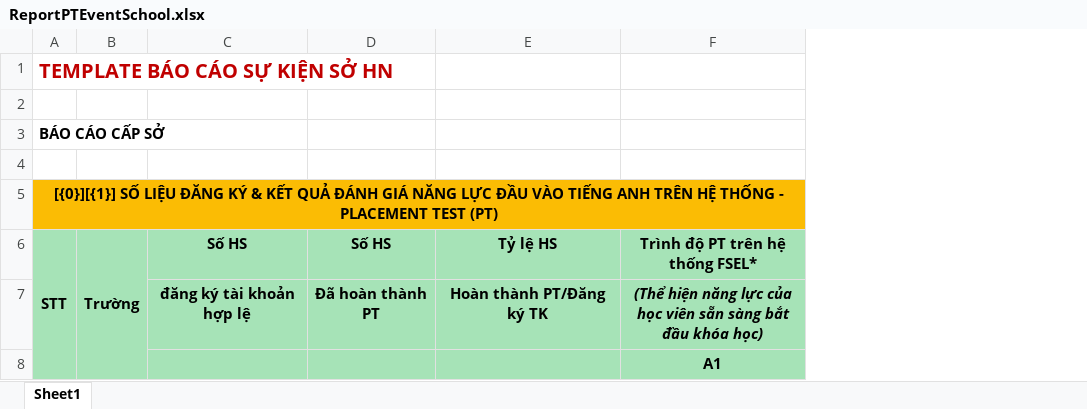
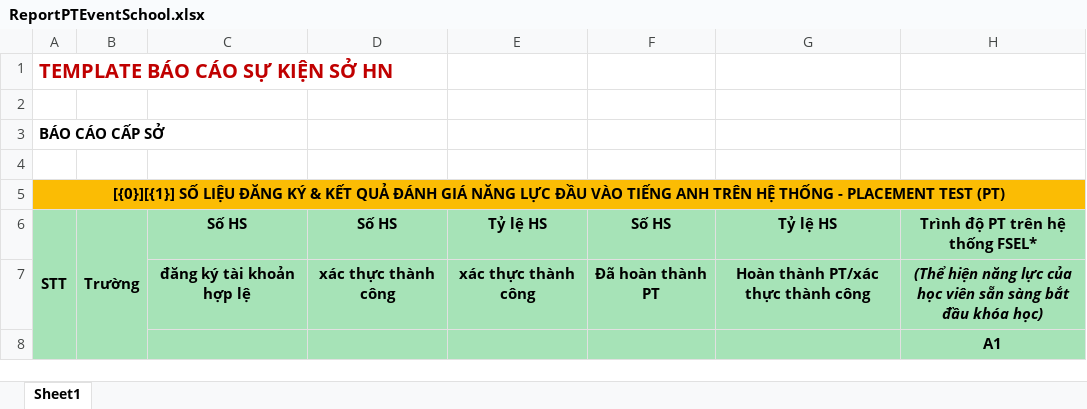
Before and after one commit to hqhai/csharp-with-agent, an Excel workbook: Services/Fsel.Course/Fsel.Course.Lms.Api/Resources/ExportExcelTemplates/ReportPTEventSchool.xlsx, sheet Sheet1, drawn as a sheet; only a part is shown; values as stored, in another font and other column widths than the file's, no borders; addresses are those after the commit; the diff names each change by its address in the sheet, - before the commit and + after, or states it on an @@ line.

Commit message:
feature/fsel-4528: Update Report File PT

```diff
--- a/Services/Fsel.Course/Fsel.Course.Lms.Api/Resources/ExportExcelTemplates/ReportPTEventSchool.xlsx (sheet Sheet1)
+++ b/Services/Fsel.Course/Fsel.Course.Lms.Api/Resources/ExportExcelTemplates/ReportPTEventSchool.xlsx (sheet Sheet1)
+column D, rows 6-7: Số HS | xác thực thành công
+column E, rows 6-7: Tỷ lệ HS | xác thực thành công
-G7: Hoàn thành PT/Đăng ký TK
+G7: Hoàn thành PT/xác thực thành công
```
Also changed, not shown: Services/Fsel.Course/Fsel.Course.Lms.Api/Resources/ExportExcelTemplates/ReportPTEvent.xlsx, 8 other files.
